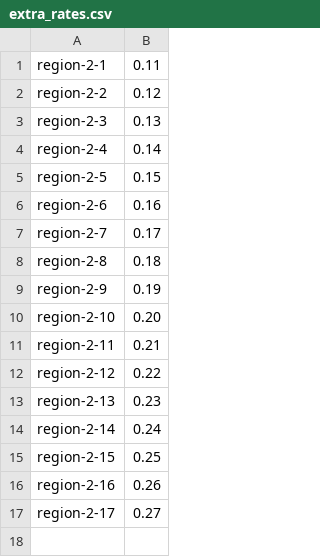
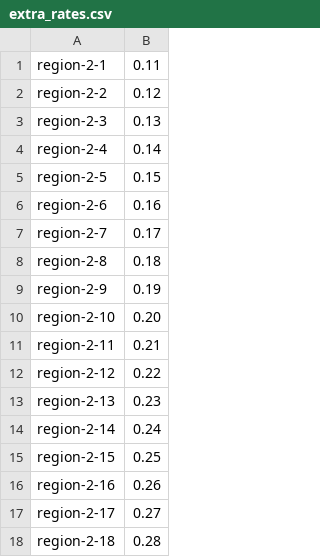
Before and after one commit to plain-output/commit-lie-detector-lab, a CSV file: data/extra_rates.csv, drawn as a sheet.

Commit message:
Add tax rate for region-2-18

```diff
--- a/data/extra_rates.csv
+++ b/data/extra_rates.csv
@@ -17 +17,2 @@ region-2-16,0.26
 region-2-17,0.27
+region-2-18,0.28
```
